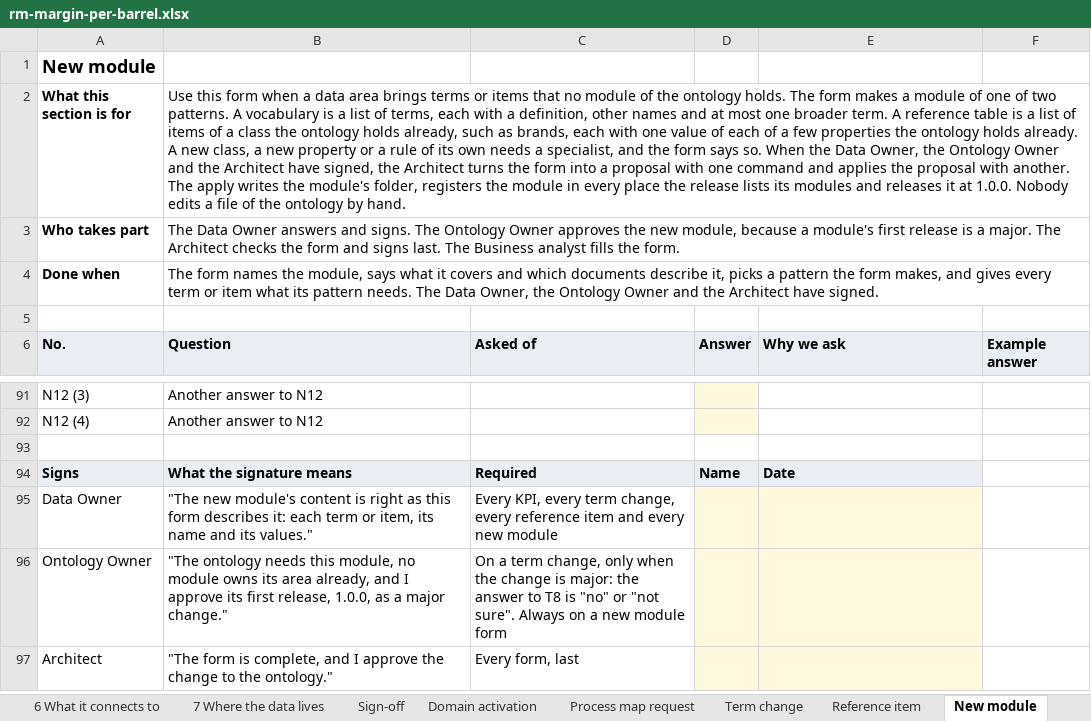
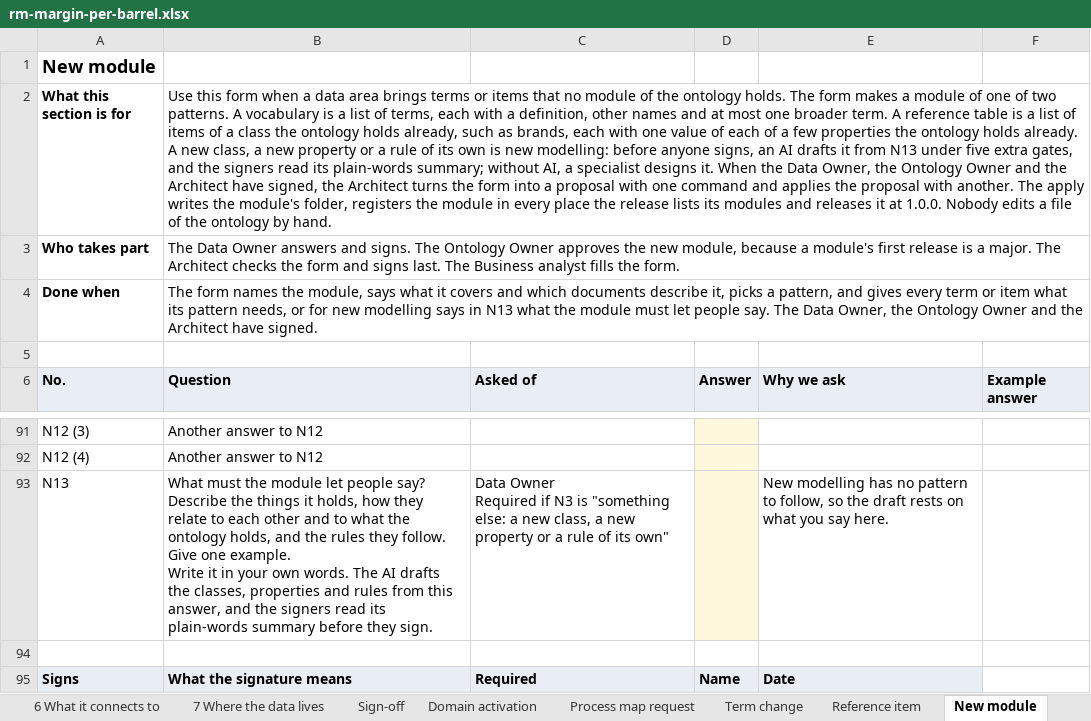
Before and after one commit to aadehamid/downstream_oil_and_gas_ontology_release, an Excel workbook: kpi-intake/examples/rm-margin-per-barrel.xlsx, sheet New module, drawn as a sheet; only a part is shown, gaps mark what is left out; the shorter side is filled out with more unchanged rows; values as stored, in another font and other column widths than the file's, no borders; ↵ is a line break in a cell; the diff names each change by its address in the sheet, - before the commit and + after, or states it on an @@ line.

```diff
--- a/kpi-intake/examples/rm-margin-per-barrel.xlsx (sheet New module)
+++ b/kpi-intake/examples/rm-margin-per-barrel.xlsx (sheet New module)
-B2: …its own needs a specialist, and the form says so. When the…
+B2: …its own is new modelling: before anyone signs, an AI drafts it from N13 under five extra gates, and the signers read its plain-words summary; without AI, a specialist designs it. When the…
-B4: …picks a pattern the form makes, and gives every term or item what its pattern needs. The Data…
+B4: …picks a pattern, and gives every term or item what its pattern needs, or for new modelling says in N13 what the module must let people say. The Data…
+row 93: N13 | What must the module let people say? Describe the things it holds, how they relate to each other and to what the ontology holds, and the rules they follow. Give one example. ↵ Write it in your own words. The AI drafts the classes, properties and rules from this answer, and the signers read its plain-words summary before they sign. | Data Owner ↵ Required if N3 is "something else: a new class, a new property or a rule of its own" |  | New modelling has no pattern to follow, so the draft rests on what you say here.
```
Also changed, not shown: hidden cells, kpi-intake/examples/crack-spreads-pricing.xlsx, kpi-intake/kpi-intake-form.xlsx, 11 other files.
